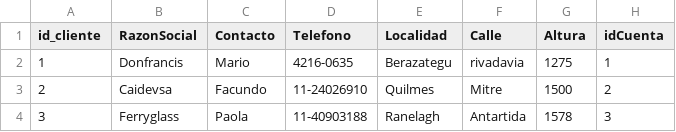
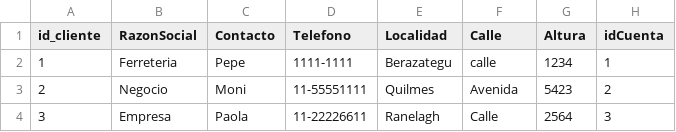
Before and after one commit to caidevOficial/C_Caishen_Win, a CSV file: CaiShen_App_Clonado/Docs/registro_Clientes.csv, drawn as a sheet.

Commit message:
Update registro_Clientes.csv

```diff
--- a/CaiShen_App_Clonado/Docs/registro_Clientes.csv
+++ b/CaiShen_App_Clonado/Docs/registro_Clientes.csv
@@ -1,4 +1,4 @@
 id_cliente,RazonSocial,Contacto,Telefono,Localidad,Calle,Altura,idCuenta
-1,Donfrancis,Mario,4216-0635,Berazategu,rivadavia,1275,1
-2,Caidevsa,Facundo,11-24026910,Quilmes,Mitre,1500,2
-3,Ferryglass,Paola,11-40903188,Ranelagh,Antartida,1578,3
+1,Ferreteria,Pepe,1111-1111,Berazategu,calle,1234,1
+2,Negocio,Moni,11-55551111,Quilmes,Avenida,5423,2
+3,Empresa,Paola,11-22226611,Ranelagh,Calle,2564,3
```
